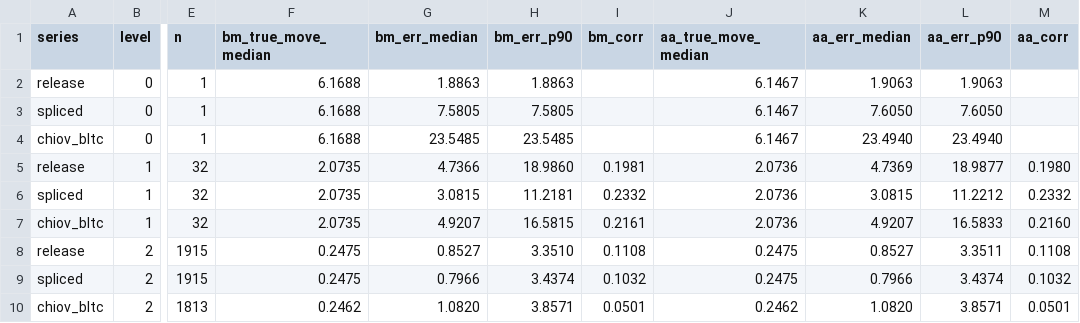
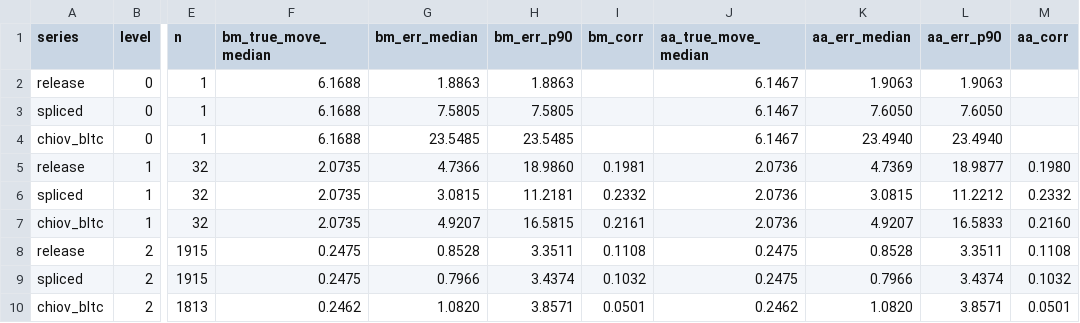
Before and after one commit to ohall2/world-population-centroids, a CSV file: docs/validation/inegi_change.csv, drawn as a sheet; only a part is shown, gaps mark what is left out; the diff names each change by its address in the sheet, - before the commit and + after, or states it on an @@ line.

```diff
--- a/docs/validation/inegi_change.csv
+++ b/docs/validation/inegi_change.csv
-G8 (bm_err_median): 0.8527
+G8 (bm_err_median): 0.8528
-H8 (bm_err_p90): 3.3510
+H8 (bm_err_p90): 3.3511
-K8 (aa_err_median): 0.8527
+K8 (aa_err_median): 0.8528
```
Also changed, not shown: docs/validation/census_change.csv, docs/validation/geostat_change.csv, 20 other files.
